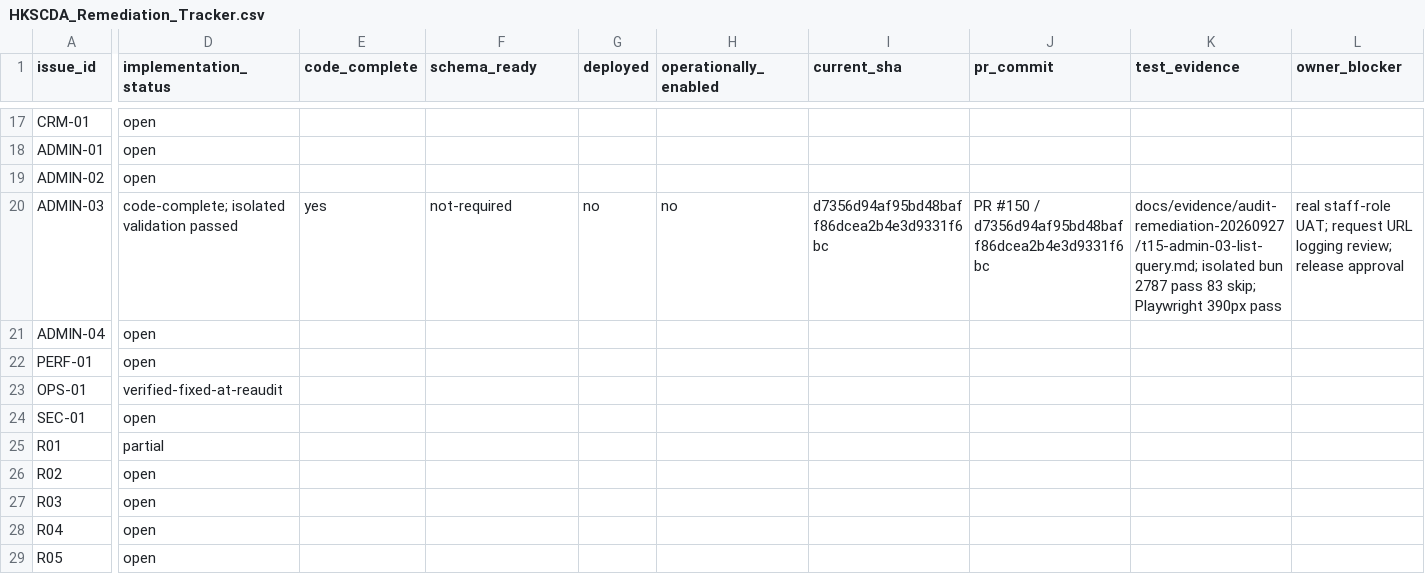
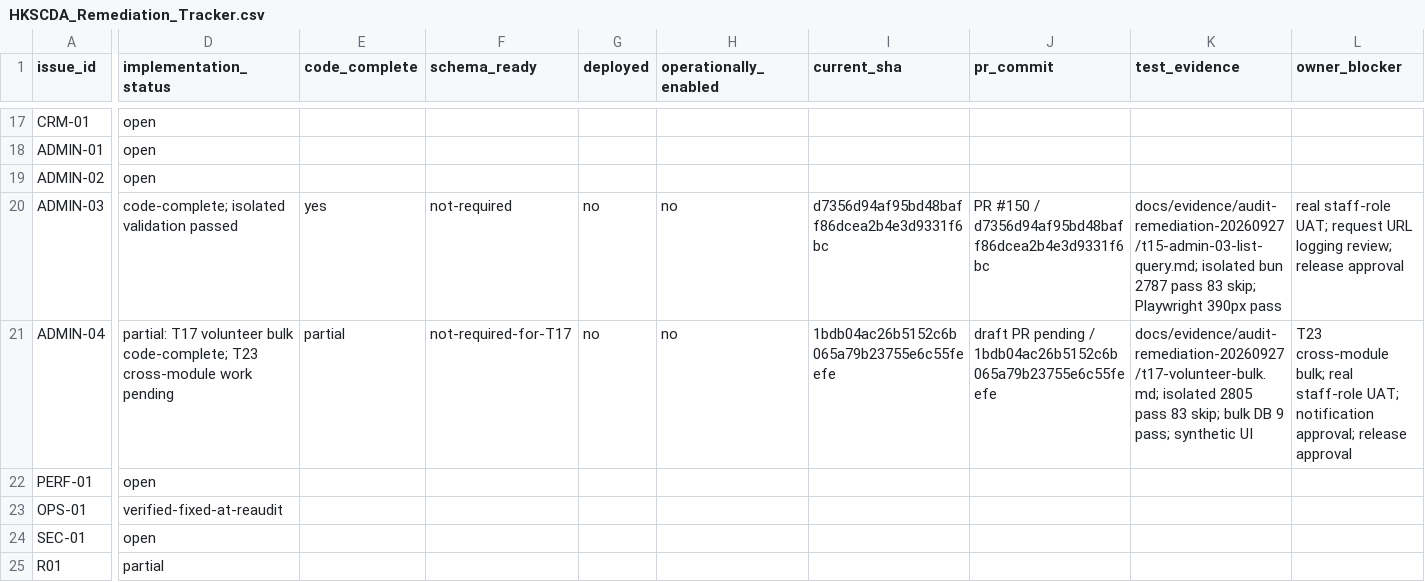
Before and after one commit to YNWAforever/hkscda, a CSV file: docs/superpowers/plans/2026-09-27-audit-remediation/HKSCDA_Remediation_Tracker.csv, drawn as a sheet; only a part is shown, gaps mark what is left out; the shorter side is filled out with more unchanged rows; the diff names each change by its address in the sheet, - before the commit and + after, or states it on an @@ line.

Commit message:
docs: record volunteer bulk acceptance and staff recovery

```diff
--- a/docs/superpowers/plans/2026-09-27-audit-remediation/HKSCDA_Remediation_Tracker.csv
+++ b/docs/superpowers/plans/2026-09-27-audit-remediation/HKSCDA_Remediation_Tracker.csv
-D21 (implementation_status): open
+D21 (implementation_status): partial: T17 volunteer bulk code-complete; T23 cross-module work pending
-E21 (code_complete): (empty)
+E21 (code_complete): partial
-F21 (schema_ready): (empty)
+F21 (schema_ready): not-required-for-T17
-G21 (deployed): (empty)
+G21 (deployed): no
-H21 (operationally_enabled): (empty)
+H21 (operationally_enabled): no
-I21 (current_sha): (empty)
+I21 (current_sha): 1bdb04ac26b5152c6b065a79b23755e6c55feefe
-J21 (pr_commit): (empty)
+J21 (pr_commit): draft PR pending / 1bdb04ac26b5152c6b065a79b23755e6c55feefe
-K21 (test_evidence): (empty)
+K21 (test_evidence): docs/evidence/audit-remediation-20260927/t17-volunteer-bulk.md; isolated 2805 pass 83 skip; bulk DB 9 pass; synthetic UI
-L21 (owner_blocker): (empty)
+L21 (owner_blocker): T23 cross-module bulk; real staff-role UAT; notification approval; release approval
```
Also changed, not shown: 5 other files.
